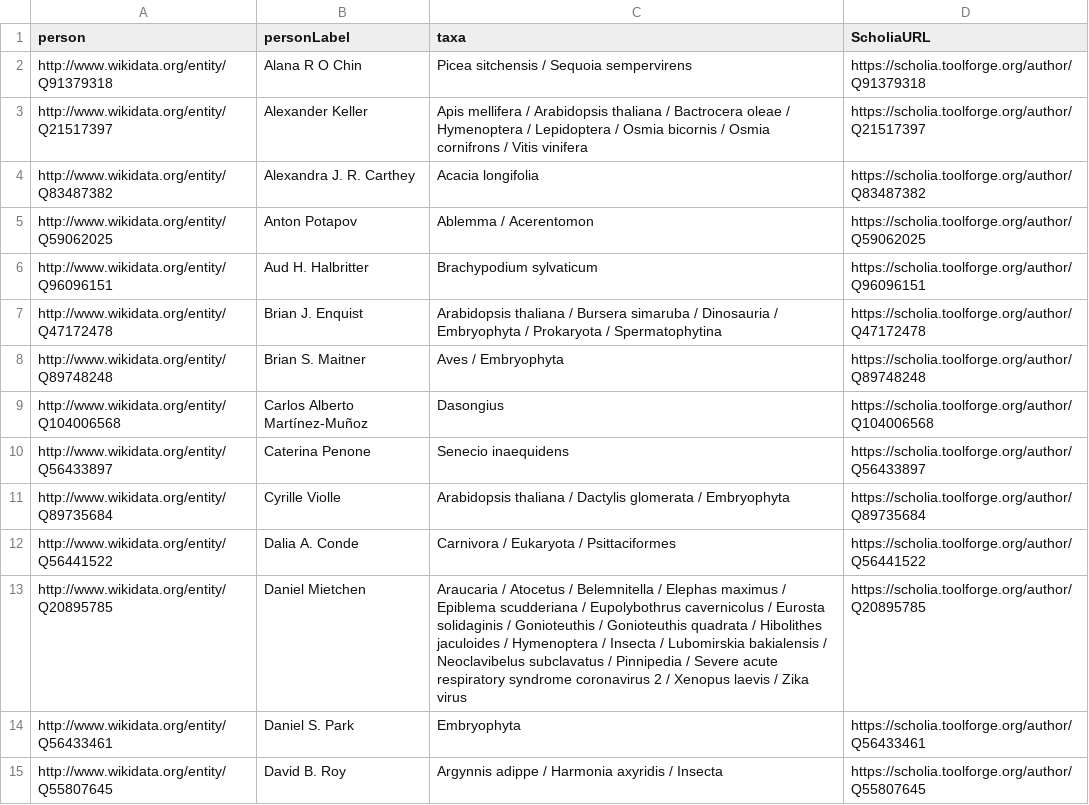
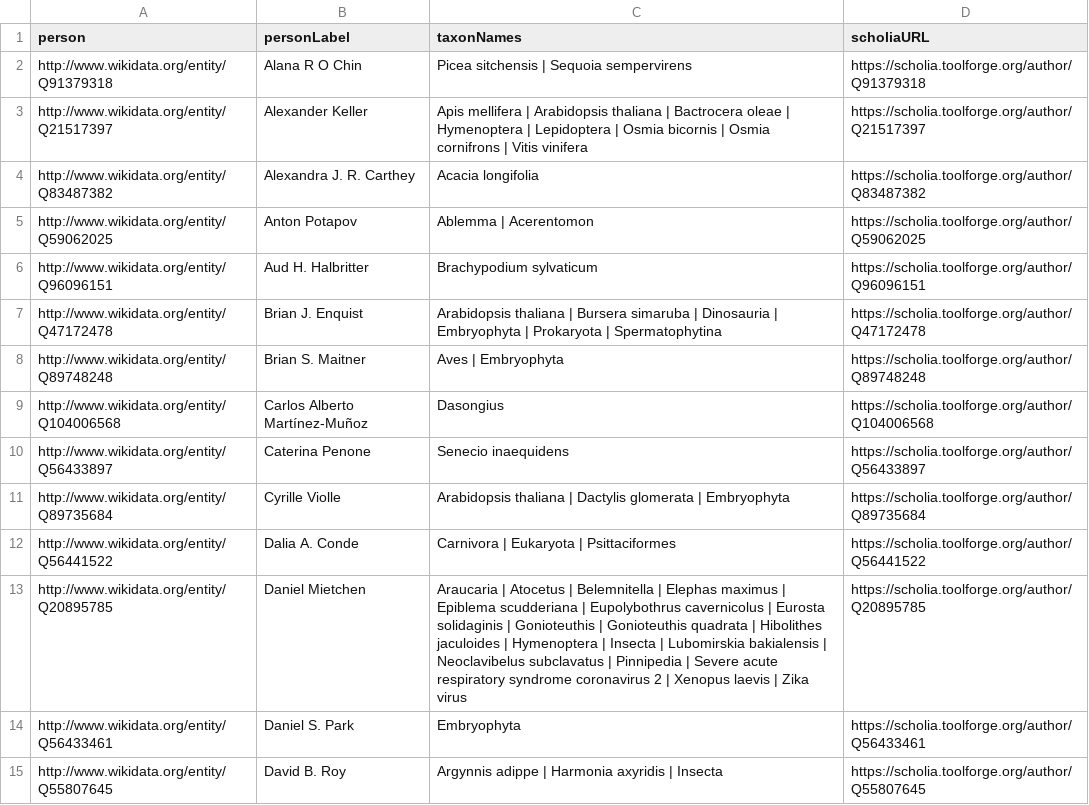
Before and after one commit to open-traits-network/open-traits-network.github.io, a CSV file: _data/authors-to-taxa.csv, drawn as a sheet; only a part is shown; the diff covers the shown part only.

```diff
--- a/_data/authors-to-taxa.csv
+++ b/_data/authors-to-taxa.csv
@@ -1,15 +1,15 @@
-person,personLabel,taxa,ScholiaURL
-http://www.wikidata.org/entity/Q91379318,Alana R O Chin,Picea sitchensis / Sequoia sempervirens,https://scholia.toolforge.org/author/Q91379318
-http://www.wikidata.org/entity/Q21517397,Alexander Keller,Apis mellifera / Arabidopsis thaliana / Bactrocera oleae / Hymenoptera / Lepidoptera / Osmia bicornis / Osmia cornifrons / Vitis vinifera,https://scholia.toolforge.org/author/Q21517397
+person,personLabel,taxonNames,scholiaURL
+http://www.wikidata.org/entity/Q91379318,Alana R O Chin,Picea sitchensis | Sequoia sempervirens,https://scholia.toolforge.org/author/Q91379318
+http://www.wikidata.org/entity/Q21517397,Alexander Keller,Apis mellifera | Arabidopsis thaliana | Bactrocera oleae | Hymenoptera | Lepidoptera | Osmia bicornis | Osmia cornifrons | Vitis vinifera,https://scholia.toolforge.org/author/Q21517397
 http://www.wikidata.org/entity/Q83487382,Alexandra J. R. Carthey,Acacia longifolia,https://scholia.toolforge.org/author/Q83487382
-http://www.wikidata.org/entity/Q59062025,Anton Potapov,Ablemma / Acerentomon,https://scholia.toolforge.org/author/Q59062025
+http://www.wikidata.org/entity/Q59062025,Anton Potapov,Ablemma | Acerentomon,https://scholia.toolforge.org/author/Q59062025
 http://www.wikidata.org/entity/Q96096151,Aud H. Halbritter,Brachypodium sylvaticum,https://scholia.toolforge.org/author/Q96096151
-http://www.wikidata.org/entity/Q47172478,Brian J. Enquist,Arabidopsis thaliana / Bursera simaruba / Dinosauria / Embryophyta / Prokaryota / Spermatophytina,https://scholia.toolforge.org/author/Q47172478
-http://www.wikidata.org/entity/Q89748248,Brian S. Maitner,Aves / Embryophyta,https://scholia.toolforge.org/author/Q89748248
+http://www.wikidata.org/entity/Q47172478,Brian J. Enquist,Arabidopsis thaliana | Bursera simaruba | Dinosauria | Embryophyta | Prokaryota | Spermatophytina,https://scholia.toolforge.org/author/Q47172478
+http://www.wikidata.org/entity/Q89748248,Brian S. Maitner,Aves | Embryophyta,https://scholia.toolforge.org/author/Q89748248
 http://www.wikidata.org/entity/Q104006568,Carlos Alberto Martínez-Muñoz,Dasongius,https://scholia.toolforge.org/author/Q104006568
 http://www.wikidata.org/entity/Q56433897,Caterina Penone,Senecio inaequidens,https://scholia.toolforge.org/author/Q56433897
-http://www.wikidata.org/entity/Q89735684,Cyrille Violle,Arabidopsis thaliana / Dactylis glomerata / Embryophyta,https://scholia.toolforge.org/author/Q89735684
-http://www.wikidata.org/entity/Q56441522,Dalia A. Conde,Carnivora / Eukaryota / Psittaciformes,https://scholia.toolforge.org/author/Q56441522
-http://www.wikidata.org/entity/Q20895785,Daniel Mietchen,Araucaria / Atocetus / Belemnitella / Elephas maximus / Epiblema scudderiana / Eupolybothrus cavernicolus / Eurosta solidaginis / Gonioteuthis / Gonioteuthis quadrata / Hibolithes jaculoides / Hymenoptera / Insecta / Lubomirskia bakialensis / Neoclavibelus subclavatus / Pinnipedia / Severe acute respiratory syndrome coronavirus 2 / Xenopus laevis / Zika virus,https://scholia.toolforge.org/author/Q20895785
+http://www.wikidata.org/entity/Q89735684,Cyrille Violle,Arabidopsis thaliana | Dactylis glomerata | Embryophyta,https://scholia.toolforge.org/author/Q89735684
+http://www.wikidata.org/entity/Q56441522,Dalia A. Conde,Carnivora | Eukaryota | Psittaciformes,https://scholia.toolforge.org/author/Q56441522
+http://www.wikidata.org/entity/Q20895785,Daniel Mietchen,Araucaria | Atocetus | Belemnitella | Elephas maximus | Epiblema scudderiana | Eupolybothrus cavernicolus | Eurosta solidaginis | Gonioteuthis | Gonioteuthis quadrata | Hibolithes jaculoides | Hymenoptera | Insecta | Lubomirskia bakialensis | Neoclavibelus subclavatus | Pinnipedia | Severe acute respiratory syndrome coronavirus 2 | Xenopus laevis | Zika virus,https://scholia.toolforge.org/author/Q20895785
 http://www.wikidata.org/entity/Q56433461,Daniel S. Park,Embryophyta,https://scholia.toolforge.org/author/Q56433461
-http://www.wikidata.org/entity/Q55807645,David B. Roy,Argynnis adippe / Harmonia axyridis / Insecta,https://scholia.toolforge.org/author/Q55807645
+http://www.wikidata.org/entity/Q55807645,David B. Roy,Argynnis adippe | Harmonia axyridis | Insecta,https://scholia.toolforge.org/author/Q55807645
```
Also changed, not shown: 32 edited cells elsewhere in this file, _data/publications.csv, _data/taxa-to-authors.csv, 1 other file.
